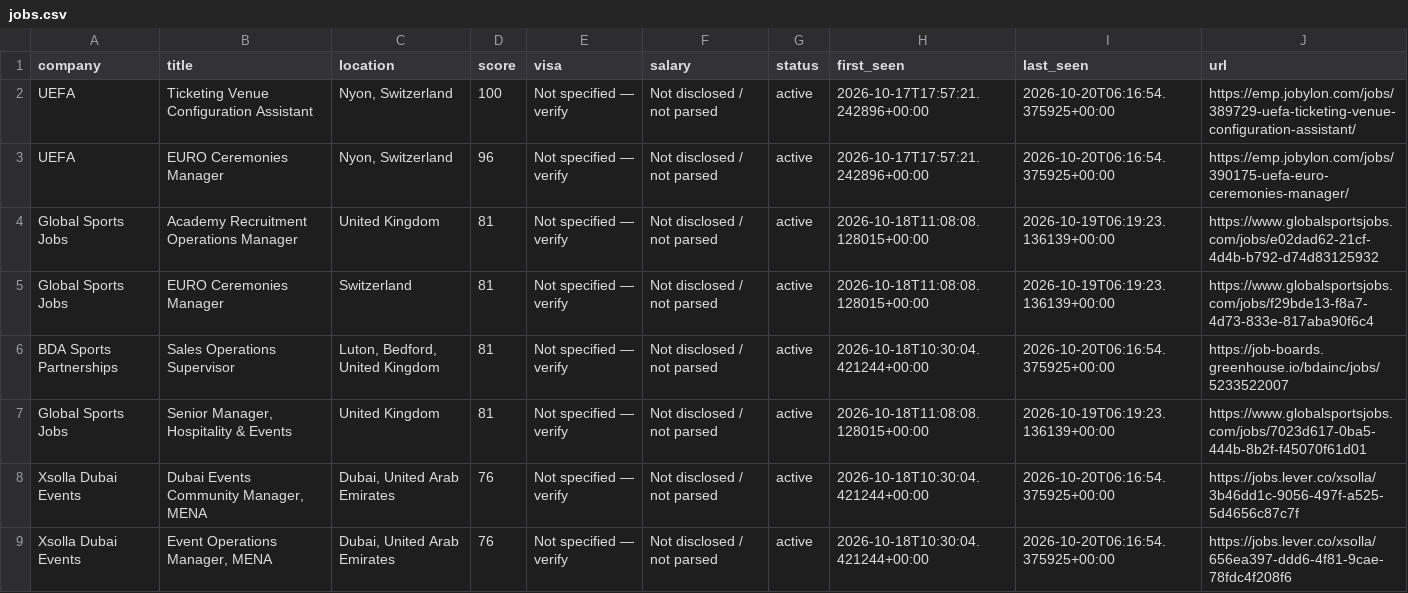
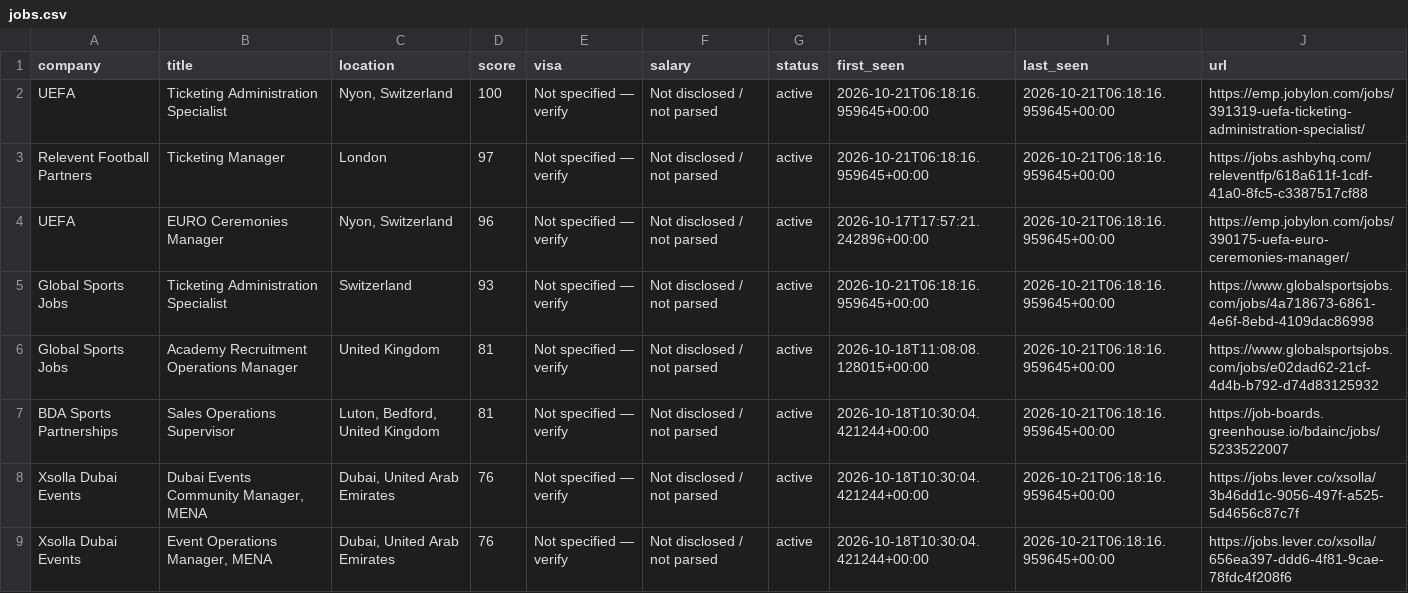
Before and after one commit to kabar2772-rgb/ticketing-career-radar, a CSV file: data/jobs.csv, drawn as a sheet; only a part is shown; the diff covers the shown part only.

```diff
--- a/data/jobs.csv
+++ b/data/jobs.csv
@@ -1,9 +1,9 @@
 company,title,location,score,visa,salary,status,first_seen,last_seen,url
-UEFA,Ticketing Venue Configuration Assistant,"Nyon, Switzerland",100,Not specified — verify,Not disclosed / not parsed,active,2026-10-17T17:57:21.242896+00:00,2026-10-20T06:16:54.375925+00:00,https://emp.jobylon.com/jobs/389729-uefa-ticketing-venue-configuration-assistant/
-UEFA,EURO Ceremonies Manager,"Nyon, Switzerland",96,Not specified — verify,Not disclosed / not parsed,active,2026-10-17T17:57:21.242896+00:00,2026-10-20T06:16:54.375925+00:00,https://emp.jobylon.com/jobs/390175-uefa-euro-ceremonies-manager/
-Global Sports Jobs,Academy Recruitment Operations Manager,United Kingdom,81,Not specified — verify,Not disclosed / not parsed,active,2026-10-18T11:08:08.128015+00:00,2026-10-19T06:19:23.136139+00:00,https://www.globalsportsjobs.com/jobs/e02dad62-21cf-4d4b-b792-d74d83125932
-Global Sports Jobs,EURO Ceremonies Manager,Switzerland,81,Not specified — verify,Not disclosed / not parsed,active,2026-10-18T11:08:08.128015+00:00,2026-10-19T06:19:23.136139+00:00,https://www.globalsportsjobs.com/jobs/f29bde13-f8a7-4d73-833e-817aba90f6c4
-BDA Sports Partnerships,Sales Operations Supervisor,"Luton, Bedford, United Kingdom",81,Not specified — verify,Not disclosed / not parsed,active,2026-10-18T10:30:04.421244+00:00,2026-10-20T06:16:54.375925+00:00,https://job-boards.greenhouse.io/bdainc/jobs/5233522007
-Global Sports Jobs,"Senior Manager, Hospitality & Events",United Kingdom,81,Not specified — verify,Not disclosed / not parsed,active,2026-10-18T11:08:08.128015+00:00,2026-10-19T06:19:23.136139+00:00,https://www.globalsportsjobs.com/jobs/7023d617-0ba5-444b-8b2f-f45070f61d01
-Xsolla Dubai Events,"Dubai Events Community Manager, MENA","Dubai, United Arab Emirates",76,Not specified — verify,Not disclosed / not parsed,active,2026-10-18T10:30:04.421244+00:00,2026-10-20T06:16:54.375925+00:00,https://jobs.lever.co/xsolla/3b46dd1c-9056-497f-a525-5d4656c87c7f
-Xsolla Dubai Events,"Event Operations Manager, MENA","Dubai, United Arab Emirates",76,Not specified — verify,Not disclosed / not parsed,active,2026-10-18T10:30:04.421244+00:00,2026-10-20T06:16:54.375925+00:00,https://jobs.lever.co/xsolla/656ea397-ddd6-4f81-9cae-78fdc4f208f6
+UEFA,Ticketing Administration Specialist,"Nyon, Switzerland",100,Not specified — verify,Not disclosed / not parsed,active,2026-10-21T06:18:16.959645+00:00,2026-10-21T06:18:16.959645+00:00,https://emp.jobylon.com/jobs/391319-uefa-ticketing-administration-specialist/
+Relevent Football Partners,Ticketing Manager,London,97,Not specified — verify,Not disclosed / not parsed,active,2026-10-21T06:18:16.959645+00:00,2026-10-21T06:18:16.959645+00:00,https://jobs.ashbyhq.com/releventfp/618a611f-1cdf-41a0-8fc5-c3387517cf88
+UEFA,EURO Ceremonies Manager,"Nyon, Switzerland",96,Not specified — verify,Not disclosed / not parsed,active,2026-10-17T17:57:21.242896+00:00,2026-10-21T06:18:16.959645+00:00,https://emp.jobylon.com/jobs/390175-uefa-euro-ceremonies-manager/
+Global Sports Jobs,Ticketing Administration Specialist,Switzerland,93,Not specified — verify,Not disclosed / not parsed,active,2026-10-21T06:18:16.959645+00:00,2026-10-21T06:18:16.959645+00:00,https://www.globalsportsjobs.com/jobs/4a718673-6861-4e6f-8ebd-4109dac86998
+Global Sports Jobs,Academy Recruitment Operations Manager,United Kingdom,81,Not specified — verify,Not disclosed / not parsed,active,2026-10-18T11:08:08.128015+00:00,2026-10-21T06:18:16.959645+00:00,https://www.globalsportsjobs.com/jobs/e02dad62-21cf-4d4b-b792-d74d83125932
+BDA Sports Partnerships,Sales Operations Supervisor,"Luton, Bedford, United Kingdom",81,Not specified — verify,Not disclosed / not parsed,active,2026-10-18T10:30:04.421244+00:00,2026-10-21T06:18:16.959645+00:00,https://job-boards.greenhouse.io/bdainc/jobs/5233522007
+Xsolla Dubai Events,"Dubai Events Community Manager, MENA","Dubai, United Arab Emirates",76,Not specified — verify,Not disclosed / not parsed,active,2026-10-18T10:30:04.421244+00:00,2026-10-21T06:18:16.959645+00:00,https://jobs.lever.co/xsolla/3b46dd1c-9056-497f-a525-5d4656c87c7f
+Xsolla Dubai Events,"Event Operations Manager, MENA","Dubai, United Arab Emirates",76,Not specified — verify,Not disclosed / not parsed,active,2026-10-18T10:30:04.421244+00:00,2026-10-21T06:18:16.959645+00:00,https://jobs.lever.co/xsolla/656ea397-ddd6-4f81-9cae-78fdc4f208f6
```
Also changed, not shown: 3 added rows and 4 edited cells elsewhere in this file, 1 other file.
